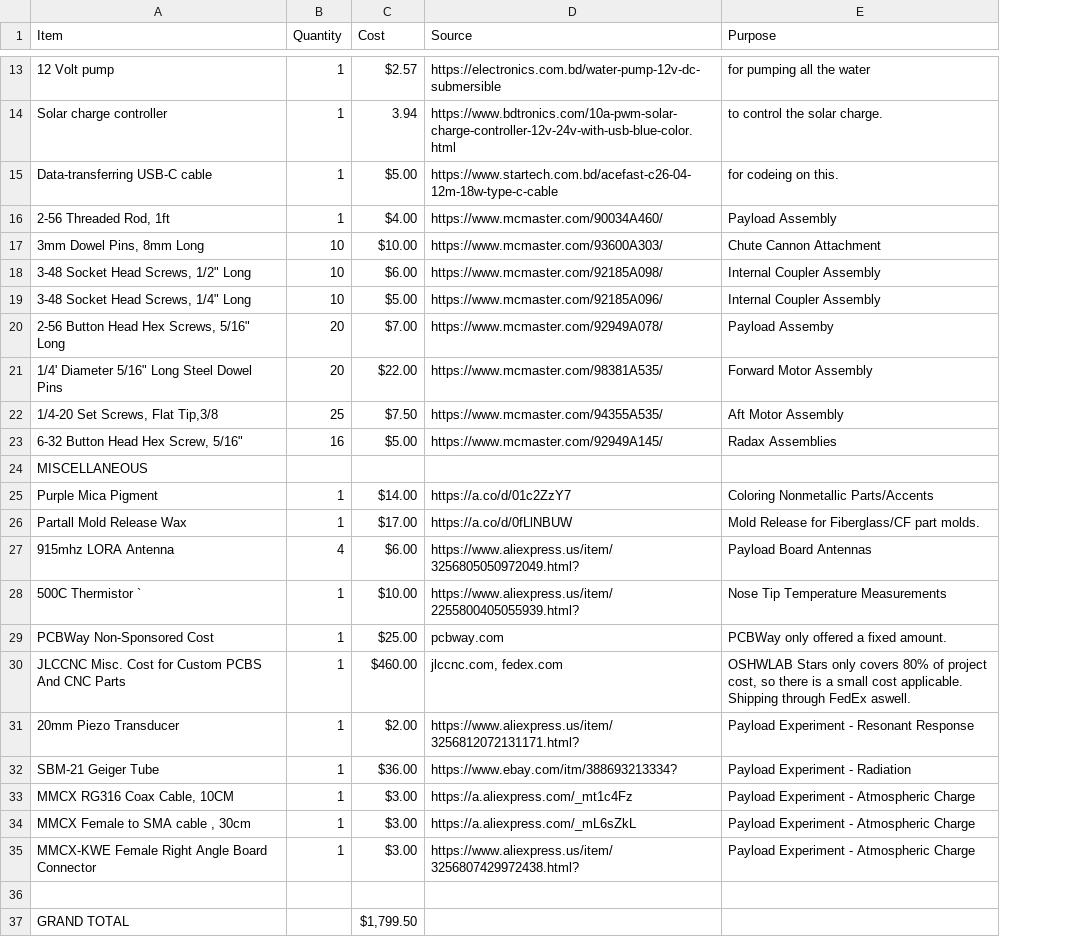
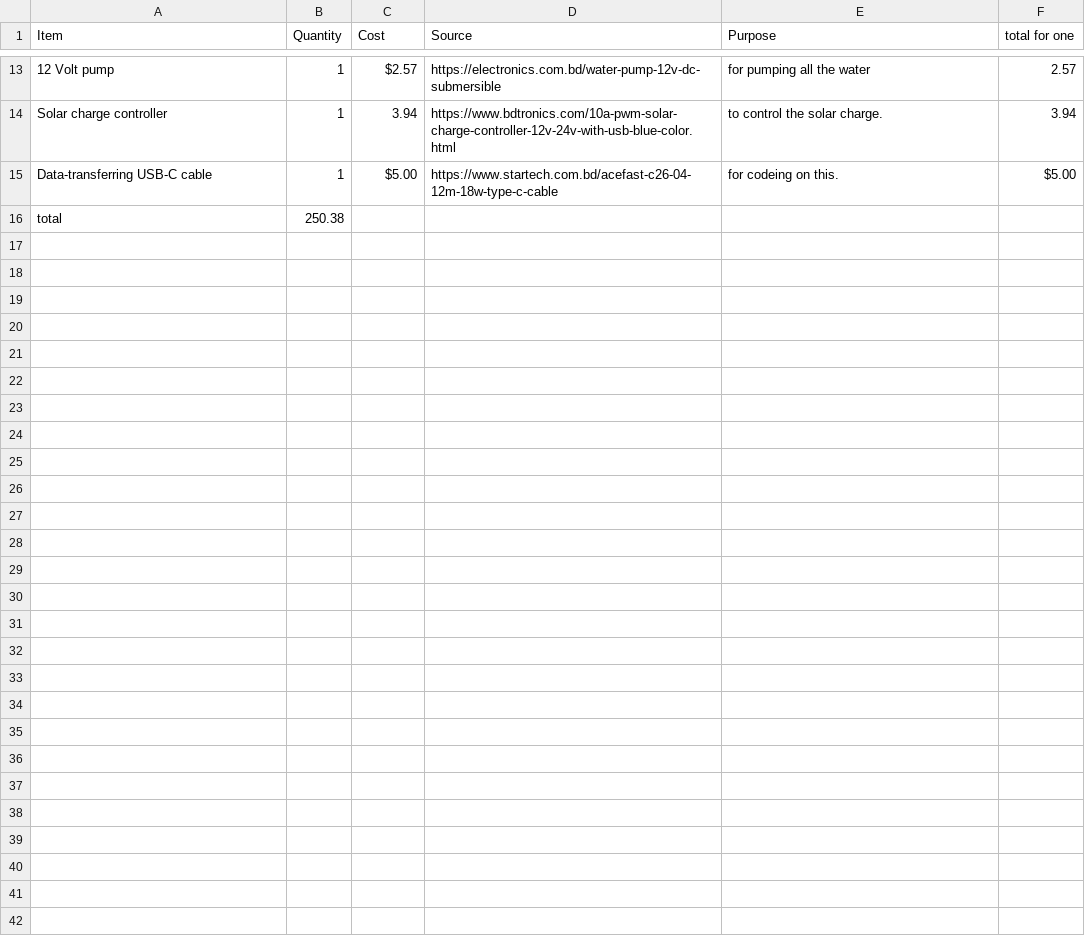
Before and after one commit to lamefhinix/WATTREE, a CSV file: Bom.csv, drawn as a sheet; only a part is shown, gaps mark what is left out; removed rows and columns are numbered as before the commit, all else as after; the diff names each change by its address in the sheet, - before the commit and + after, or states it on an @@ line.

Commit message:
Update Bom.csv

```diff
--- a/Bom.csv
+++ b/Bom.csv
+column F (total for one), rows 13-15: 2.57 | 3.94 | $5.00
-row 16: 2-56 Threaded Rod, 1ft | 1 | $4.00 | https://www.mcmaster.com/90034A460/ | Payload Assembly
-row 17: 3mm Dowel Pins, 8mm Long | 10 | $10.00 | https://www.mcmaster.com/93600A303/ | Chute Cannon Attachment
-row 18: 3-48 Socket Head Screws, 1/2" Long | 10 | $6.00 | https://www.mcmaster.com/92185A098/ | Internal Coupler Assembly
-row 19: 3-48 Socket Head Screws, 1/4" Long | 10 | $5.00 | https://www.mcmaster.com/92185A096/ | Internal Coupler Assembly
-row 20: 2-56 Button Head Hex Screws, 5/16" Long | 20 | $7.00 | https://www.mcmaster.com/92949A078/ | Payload Assemby
-row 21: 1/4' Diameter 5/16" Long Steel Dowel Pins | 20 | $22.00 | https://www.mcmaster.com/98381A535/ | Forward Motor Assembly
-row 22: 1/4-20 Set Screws, Flat Tip,3/8 | 25 | $7.50 | https://www.mcmaster.com/94355A535/ | Aft Motor Assembly
-row 23: 6-32 Button Head Hex Screw, 5/16" | 16 | $5.00 | https://www.mcmaster.com/92949A145/ | Radax Assemblies
-row 24: MISCELLANEOUS
-row 25: Purple Mica Pigment | 1 | $14.00 | https://a.co/d/01c2ZzY7 | Coloring Nonmetallic Parts/Accents
-row 26: Partall Mold Release Wax | 1 | $17.00 | https://a.co/d/0fLlNBUW | Mold Release for Fiberglass/CF part molds.
-row 27: 915mhz LORA Antenna | 4 | $6.00 | https://www.aliexpress.us/item/3256805050972049.html? | Payload Board Antennas
-row 28: 500C Thermistor ` | 1 | $10.00 | https://www.aliexpress.us/item/2255800405055939.html? | Nose Tip Temperature Measurements
-row 29: PCBWay Non-Sponsored Cost | 1 | $25.00 | pcbway.com | PCBWay only offered a fixed amount.
-row 30: JLCCNC Misc. Cost for Custom PCBS And CNC Parts | 1 | $460.00 | jlccnc.com, fedex.com | OSHWLAB Stars only covers 80% of project cost, so there is a small cost applicable. Shipping through FedEx aswell.
-row 31: 20mm Piezo Transducer | 1 | $2.00 | https://www.aliexpress.us/item/3256812072131171.html? | Payload Experiment - Resonant Response
-row 32: SBM-21 Geiger Tube | 1 | $36.00 | https://www.ebay.com/itm/388693213334? | Payload Experiment - Radiation
-row 33: MMCX RG316 Coax Cable, 10CM | 1 | $3.00 | https://a.aliexpress.com/_mt1c4Fz | Payload Experiment - Atmospheric Charge
-row 34: MMCX Female to SMA cable , 30cm | 1 | $3.00 | https://a.aliexpress.com/_mL6sZkL | Payload Experiment - Atmospheric Charge
-row 35: MMCX-KWE Female Right Angle Board Connector | 1 | $3.00 | https://www.aliexpress.us/item/3256807429972438.html? | Payload Experiment - Atmospheric Charge
-row 16: (empty)
+row 16: total | 250.38
-row 37: GRAND TOTAL |  | $1,799.50
```
